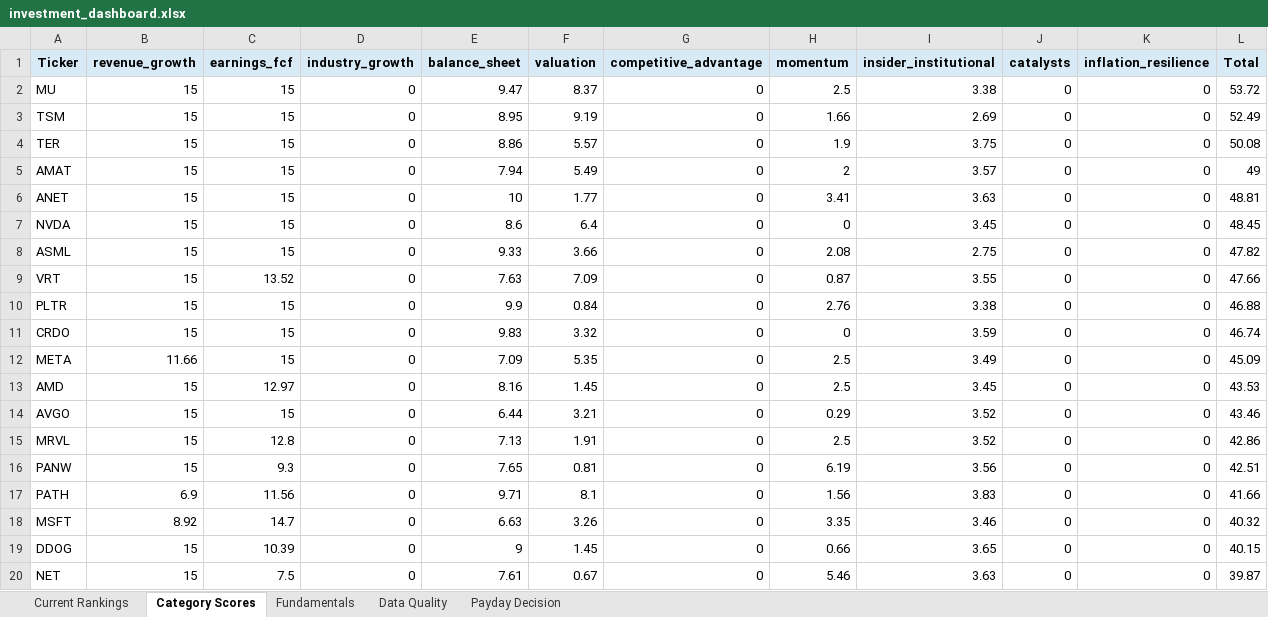
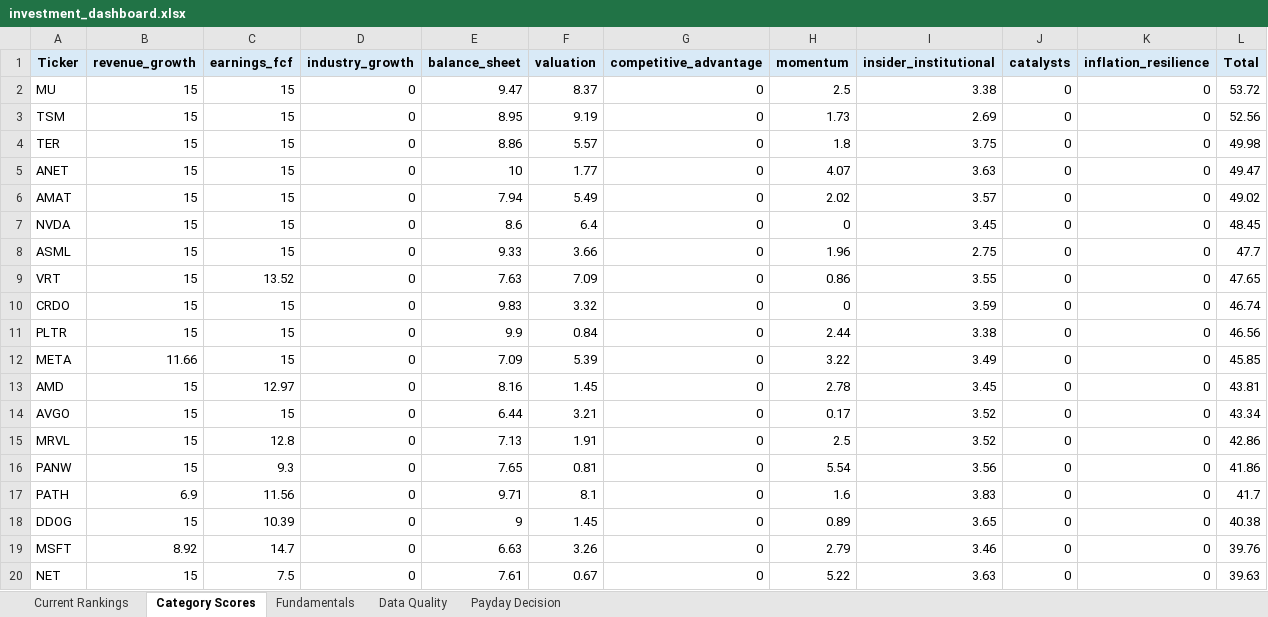
Before and after one commit to Grzesiak33/Version-2-Stock-Investment-Model, an Excel workbook: reports/investment_dashboard.xlsx, sheet Category Scores, drawn as a sheet; only a part is shown; values as stored, in another font and other column widths than the file's, no borders; removed rows and columns are numbered as before the commit, all else as after; the diff covers the shown part only; the diff names each change by its address in the sheet, - before the commit and + after, or states it on an @@ line.

```diff
--- a/reports/investment_dashboard.xlsx (sheet Category Scores)
+++ b/reports/investment_dashboard.xlsx (sheet Category Scores)
-H3 (momentum): 1.66
+H3 (momentum): 1.73
-L3 (Total): 52.49
+L3 (Total): 52.56
-H4 (momentum): 1.9
+H4 (momentum): 1.8
-L4 (Total): 50.08
+L4 (Total): 49.98
-row 5: AMAT | 15 | 15 | 0 | 7.94 | 5.49 | 0 | 2 | 3.57 | 0 | 0 | 49
-H5 (momentum): 3.41
+H5 (momentum): 4.07
-L5 (Total): 48.81
+L5 (Total): 49.47
+row 6: AMAT | 15 | 15 | 0 | 7.94 | 5.49 | 0 | 2.02 | 3.57 | 0 | 0 | 49.02
-H8 (momentum): 2.08
+H8 (momentum): 1.96
-L8 (Total): 47.82
+L8 (Total): 47.7
-H9 (momentum): 0.87
+H9 (momentum): 0.86
-L9 (Total): 47.66
+L9 (Total): 47.65
-row 10: PLTR | 15 | 15 | 0 | 9.9 | 0.84 | 0 | 2.76 | 3.38 | 0 | 0 | 46.88
+row 11: PLTR | 15 | 15 | 0 | 9.9 | 0.84 | 0 | 2.44 | 3.38 | 0 | 0 | 46.56
-F12 (valuation): 5.35
+F12 (valuation): 5.39
-H12 (momentum): 2.5
+H12 (momentum): 3.22
-L12 (Total): 45.09
+L12 (Total): 45.85
-H13 (momentum): 2.5
+H13 (momentum): 2.78
-L13 (Total): 43.53
+L13 (Total): 43.81
-H14 (momentum): 0.29
+H14 (momentum): 0.17
-L14 (Total): 43.46
+L14 (Total): 43.34
-H16 (momentum): 6.19
+H16 (momentum): 5.54
-L16 (Total): 42.51
+L16 (Total): 41.86
-H17 (momentum): 1.56
+H17 (momentum): 1.6
-L17 (Total): 41.66
+L17 (Total): 41.7
-row 18: MSFT | 8.92 | 14.7 | 0 | 6.63 | 3.26 | 0 | 3.35 | 3.46 | 0 | 0 | 40.32
-H18 (momentum): 0.66
+H18 (momentum): 0.89
-L18 (Total): 40.15
+L18 (Total): 40.38
+row 19: MSFT | 8.92 | 14.7 | 0 | 6.63 | 3.26 | 0 | 2.79 | 3.46 | 0 | 0 | 39.76
-H20 (momentum): 5.46
+H20 (momentum): 5.22
-L20 (Total): 39.87
+L20 (Total): 39.63
```
Also changed, not shown: 3 added rows, 3 removed rows and 10 edited cells elsewhere in this sheet, sheet Fundamentals, sheet Current Rankings, sheet Data Quality, 32 other files.
